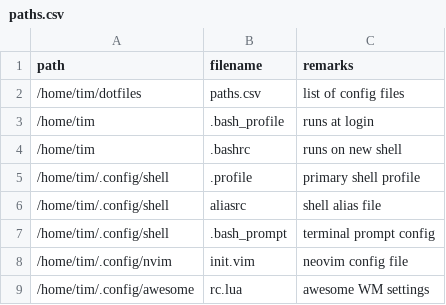
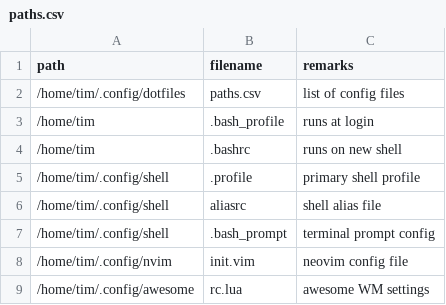
Before and after one commit to rosstimo/dotfiles-old, a CSV file: fw/paths.csv, drawn as a sheet.

```diff
--- a/fw/paths.csv
+++ b/fw/paths.csv
@@ -1,3 +1,3 @@
 path,filename,remarks
-/home/tim/dotfiles,paths.csv,"list of config files"
+/home/tim/.config/dotfiles,paths.csv,"list of config files"
 /home/tim,.bash_profile,"runs at login"
```
Also changed, not shown: 9 other files.
